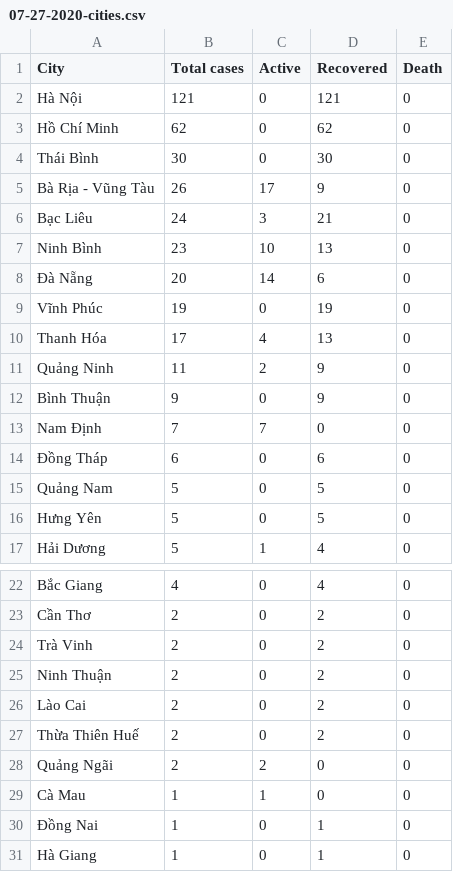
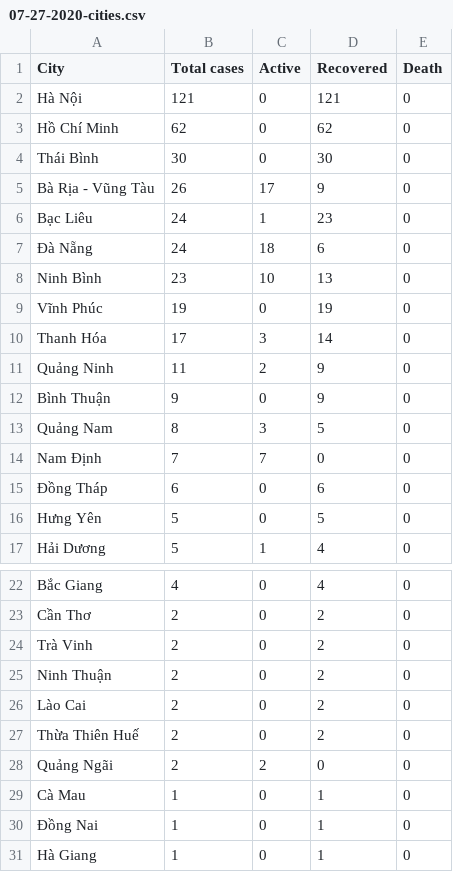
Before and after one commit to dannguyen99/Monitoring_Covid-19, a CSV file: data/VN/07-27-2020-cities.csv, drawn as a sheet; only a part is shown, gaps mark what is left out.

```diff
--- a/data/VN/07-27-2020-cities.csv
+++ b/data/VN/07-27-2020-cities.csv
@@ -5,12 +5,12 @@ Thái Bình,30,0,30,0
 Bà Rịa - Vũng Tàu,26,17,9,0
-Bạc Liêu,24,3,21,0
+Bạc Liêu,24,1,23,0
+Đà Nẵng,24,18,6,0
 Ninh Bình,23,10,13,0
-Đà Nẵng,20,14,6,0
 Vĩnh Phúc,19,0,19,0
-Thanh Hóa,17,4,13,0
+Thanh Hóa,17,3,14,0
 Quảng Ninh,11,2,9,0
 Bình Thuận,9,0,9,0
+Quảng Nam,8,3,5,0
 Nam Định,7,7,0,0
 Đồng Tháp,6,0,6,0
-Quảng Nam,5,0,5,0
 Hưng Yên,5,0,5,0
@@ -28,3 +28,3 @@ Thừa Thiên Huế,2,0,2,0
 Quảng Ngãi,2,2,0,0
-Cà Mau,1,1,0,0
+Cà Mau,1,0,1,0
 Đồng Nai,1,0,1,0
```
Also changed, not shown: data/VN/07-27-2020-patients.csv, 7 other files.
